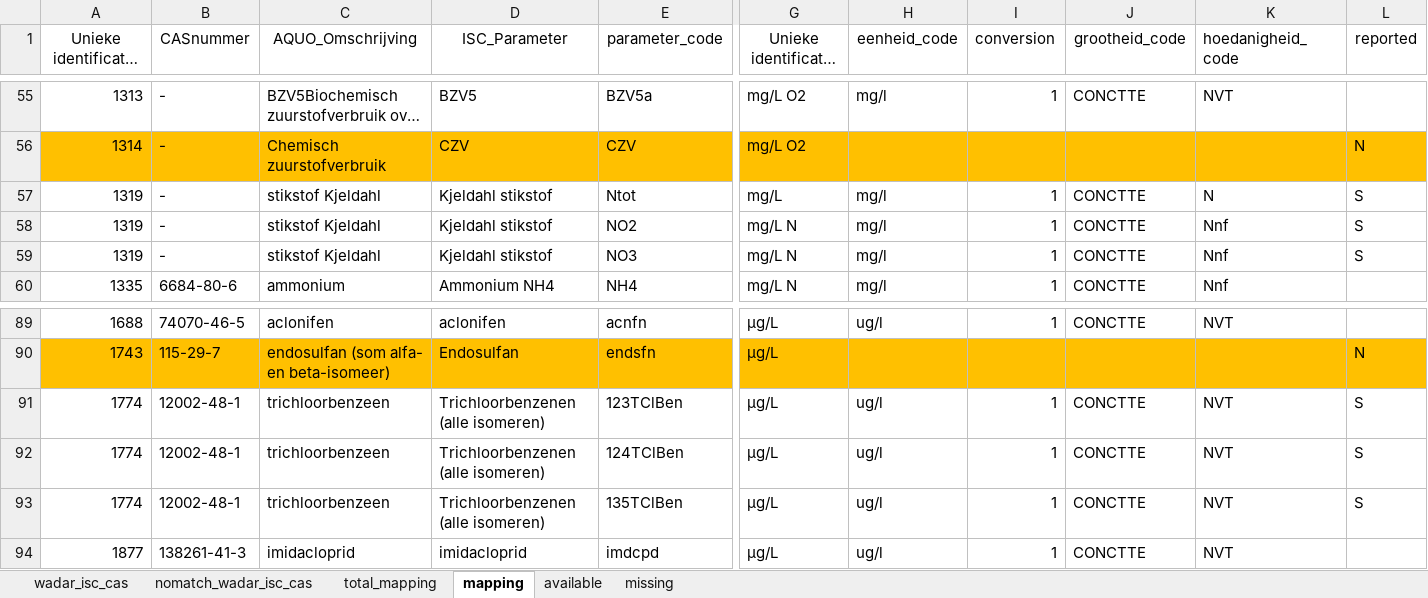
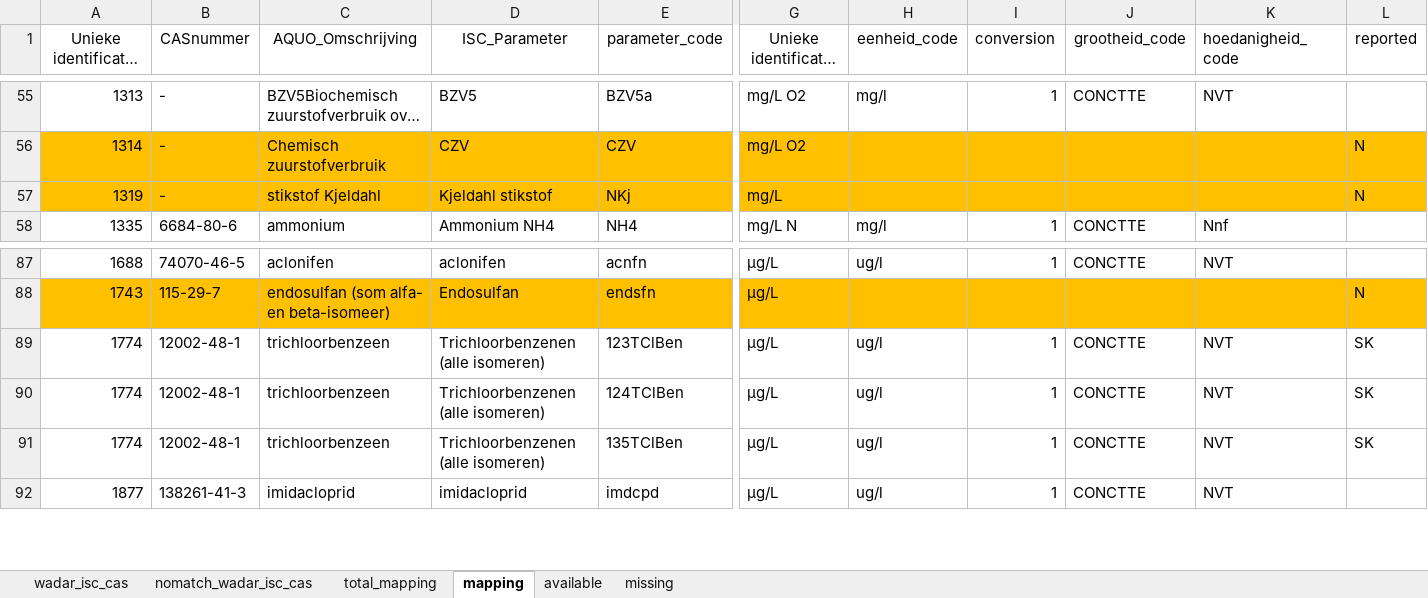
Before and after one commit to openearth/ISC-mapping-schelde, an Excel workbook: mappings/parameter_mapping_final.xlsx, sheet mapping, drawn as a sheet; only a part is shown, gaps mark what is left out; long unchanged cells end in …; values as stored, in another font and other column widths than the file's, no borders; removed rows and columns are numbered as before the commit, all else as after; rows hold the shown columns only; the diff covers the shown part only; the diff names each change by its address in the sheet, - before the commit and + after, or states it on an @@ line.

```diff
--- a/mappings/parameter_mapping_final.xlsx (sheet mapping)
+++ b/mappings/parameter_mapping_final.xlsx (sheet mapping)
-A57:L57 fill: none
+A57:L57 fill: #FFC000
-E57 (parameter_code): Ntot
+E57 (parameter_code): NKj
-H57 (eenheid_code): mg/l
+H57 (eenheid_code): (empty)
-I57 (conversion): 1
+I57 (conversion): (empty)
-J57 (grootheid_code): CONCTTE
+J57 (grootheid_code): (empty)
-K57 (hoedanigheid_code): N
+K57 (hoedanigheid_code): (empty)
-L57 (reported): S
+L57 (reported): N
-row 58: 1319 | - | stikstof Kjeldahl | Kjeldahl stikstof | NO2 | mg/L N | mg/l | 1 | CONCTTE | Nnf | S
-row 59: 1319 | - | stikstof Kjeldahl | Kjeldahl stikstof | NO3 | mg/L N | mg/l | 1 | CONCTTE | Nnf | S
-L89:L91 (reported): S
+L89:L91 (reported): SK
```
Also changed, not shown: 4 removed rows, 22 edited cells and cell formats elsewhere in this sheet, sheet available, sheet missing, mappings/hoedanigheid_mapped.xlsx, voorbeeld/isc_2023-2025/ISC_2024_harmonized.xlsx, 7 other files.
